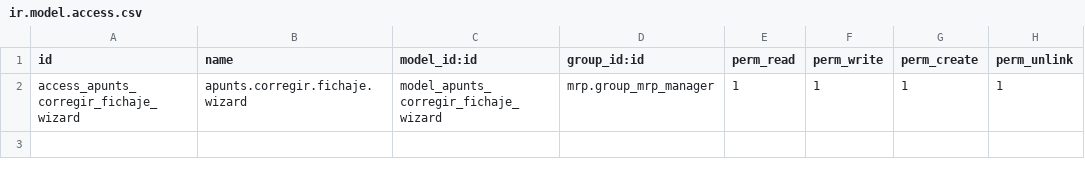
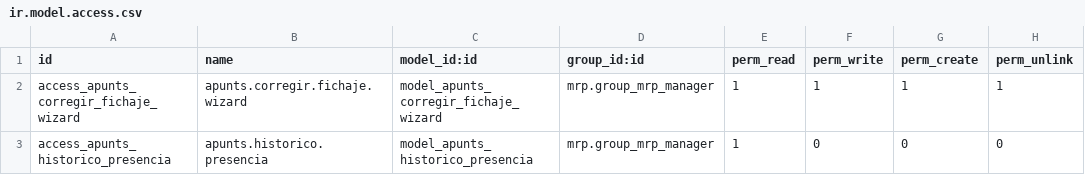
Before and after one commit to joanmachi/addons_JavierRamos, a CSV file: apunts_jr_gestion_taller/security/ir.model.access.csv, drawn as a sheet.

```diff
--- a/apunts_jr_gestion_taller/security/ir.model.access.csv
+++ b/apunts_jr_gestion_taller/security/ir.model.access.csv
@@ -2 +2,2 @@ id,name,model_id:id,group_id:id,perm_read,perm_write,perm_create,perm_unlink
 access_apunts_corregir_fichaje_wizard,apunts.corregir.fichaje.wizard,model_apunts_corregir_fichaje_wizard,mrp.group_mrp_manager,1,1,1,1
+access_apunts_historico_presencia,apunts.historico.presencia,model_apunts_historico_presencia,mrp.group_mrp_manager,1,0,0,0
```
Also changed, not shown: 7 other files.
